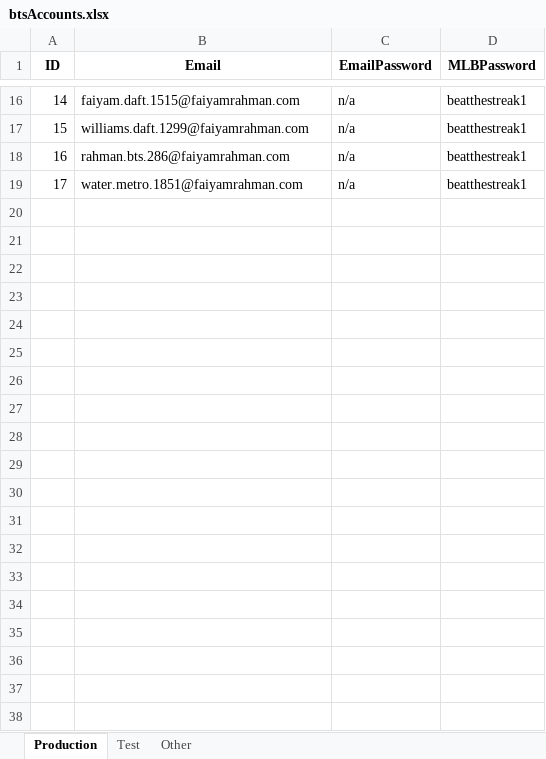
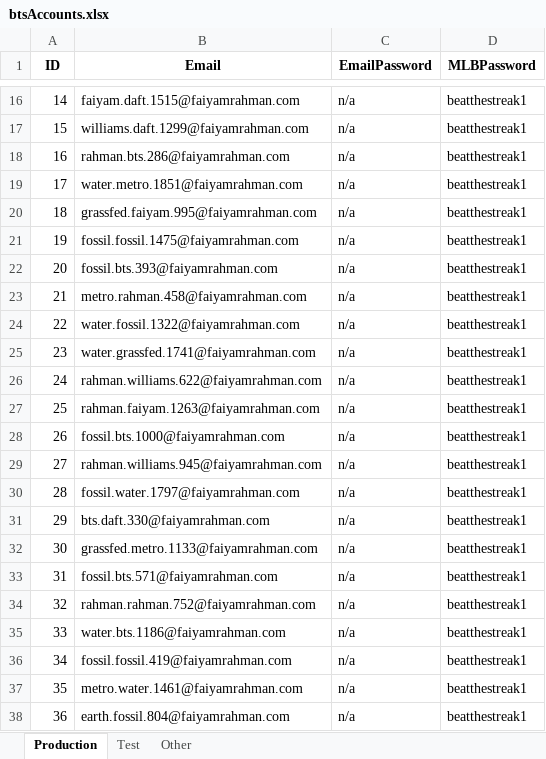
Before and after one commit to frahman5/beatthestreakBots, an Excel workbook: btsAccounts.xlsx, sheet Production, drawn as a sheet; only a part is shown, gaps mark what is left out; values as stored, in another font and other column widths than the file's, no borders; the diff covers the shown part only; the diff names each change by its address in the sheet, - before the commit and + after, or states it on an @@ line.

Commit message:
100 accounts made baby

```diff
--- a/btsAccounts.xlsx (sheet Production)
+++ b/btsAccounts.xlsx (sheet Production)
+row 20: 18 | grassfed.faiyam.995@faiyamrahman.com | n/a | beatthestreak1
+row 21: 19 | fossil.fossil.1475@faiyamrahman.com | n/a | beatthestreak1
+row 22: 20 | fossil.bts.393@faiyamrahman.com | n/a | beatthestreak1
+row 23: 21 | metro.rahman.458@faiyamrahman.com | n/a | beatthestreak1
+row 24: 22 | water.fossil.1322@faiyamrahman.com | n/a | beatthestreak1
+row 25: 23 | water.grassfed.1741@faiyamrahman.com | n/a | beatthestreak1
+row 26: 24 | rahman.williams.622@faiyamrahman.com | n/a | beatthestreak1
+row 27: 25 | rahman.faiyam.1263@faiyamrahman.com | n/a | beatthestreak1
+row 28: 26 | fossil.bts.1000@faiyamrahman.com | n/a | beatthestreak1
+row 29: 27 | rahman.williams.945@faiyamrahman.com | n/a | beatthestreak1
+row 30: 28 | fossil.water.1797@faiyamrahman.com | n/a | beatthestreak1
+row 31: 29 | bts.daft.330@faiyamrahman.com | n/a | beatthestreak1
+row 32: 30 | grassfed.metro.1133@faiyamrahman.com | n/a | beatthestreak1
+row 33: 31 | fossil.bts.571@faiyamrahman.com | n/a | beatthestreak1
+row 34: 32 | rahman.rahman.752@faiyamrahman.com | n/a | beatthestreak1
+row 35: 33 | water.bts.1186@faiyamrahman.com | n/a | beatthestreak1
+row 36: 34 | fossil.fossil.419@faiyamrahman.com | n/a | beatthestreak1
+row 37: 35 | metro.water.1461@faiyamrahman.com | n/a | beatthestreak1
+row 38: 36 | earth.fossil.804@faiyamrahman.com | n/a | beatthestreak1
```
Also changed, not shown: 63 added rows elsewhere in this sheet, 4 other files.
